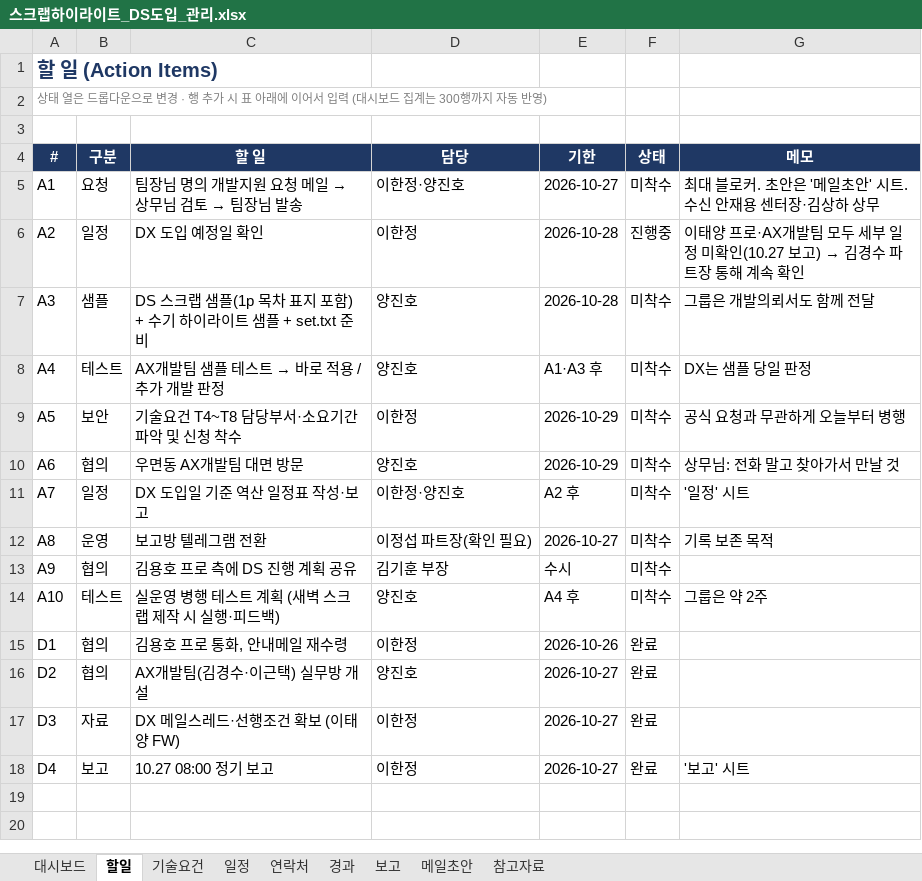
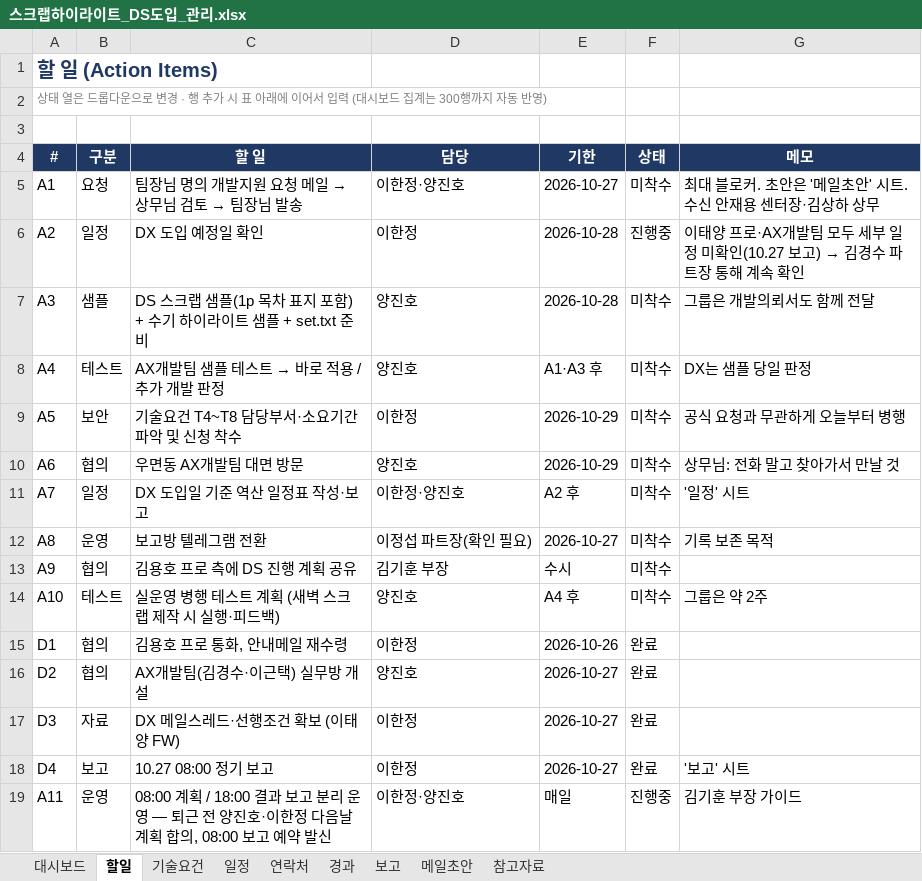
Before and after one commit to CissyCode/ds-communication-center, an Excel workbook: docs/scrap-highlight/스크랩하이라이트_DS도입_관리.xlsx, sheet 할일, drawn as a sheet; values as stored, in another font and other column widths than the file's, no borders; conditional formats not drawn; the diff names each change by its address in the sheet, - before the commit and + after, or states it on an @@ line.

```diff
--- a/docs/scrap-highlight/스크랩하이라이트_DS도입_관리.xlsx (sheet 할일)
+++ b/docs/scrap-highlight/스크랩하이라이트_DS도입_관리.xlsx (sheet 할일)
+row 19: A11 | 운영 | 08:00 계획 / 18:00 결과 보고 분리 운영 — 퇴근 전 양진호·이한정 다음날 계획 합의, 08:00 보고 예약 발신 | 이한정·양진호 | 매일 | 진행중 | 김기훈 부장 가이드
```
Also changed, not shown: sheet 보고, sheet 경과, sheet 대시보드.
